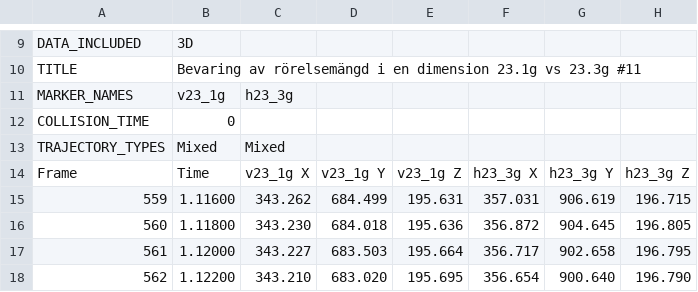
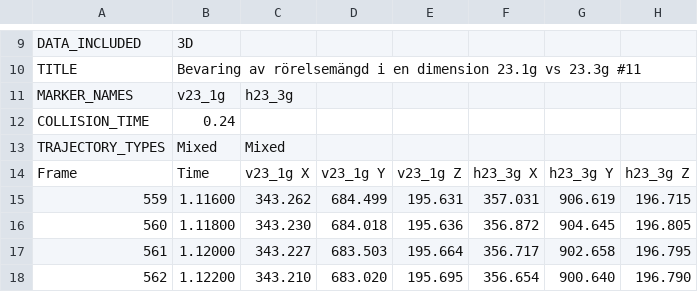
Before and after one commit to Schitrus/TIF083A, a TSV file: data/Dag1/1Drm_v23-1g_h23-3g_11.tsv, drawn as a sheet; only a part is shown, gaps mark what is left out.

```diff
--- a/data/Dag1/1Drm_v23-1g_h23-3g_11.tsv
+++ b/data/Dag1/1Drm_v23-1g_h23-3g_11.tsv
@@ -11,3 +11,3 @@ TITLE	Bevaring av rörelsemängd i en dimension 23.1g vs 23.3g #11
 MARKER_NAMES	v23_1g	h23_3g
-COLLISION_TIME	0
+COLLISION_TIME	0.24
 TRAJECTORY_TYPES	Mixed	Mixed
```
Also changed, not shown: data/Dag1/1Drm_v23-1g_h23-3g_1.tsv, data/Dag1/1Drm_v23-1g_h23-3g_10.tsv, 16 other files.
